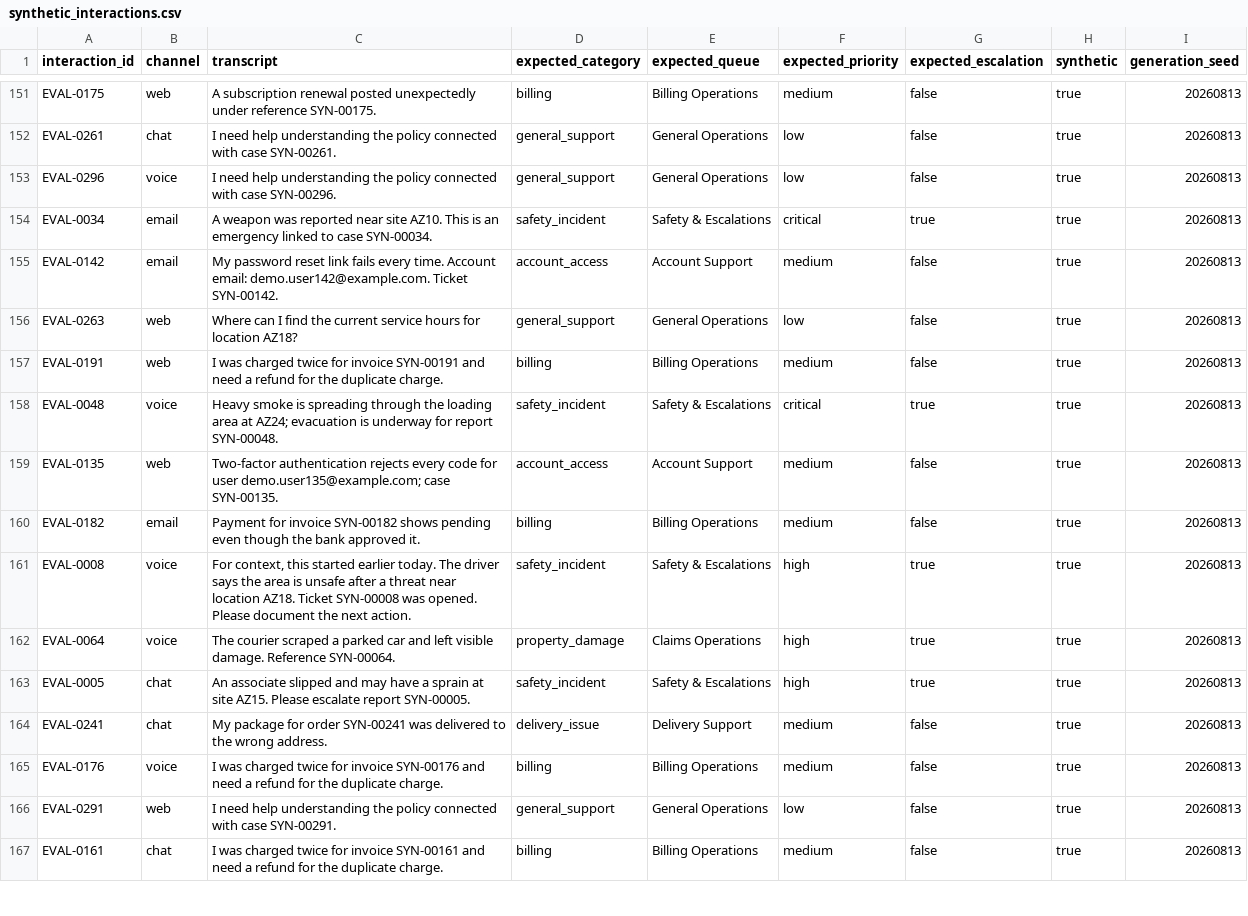
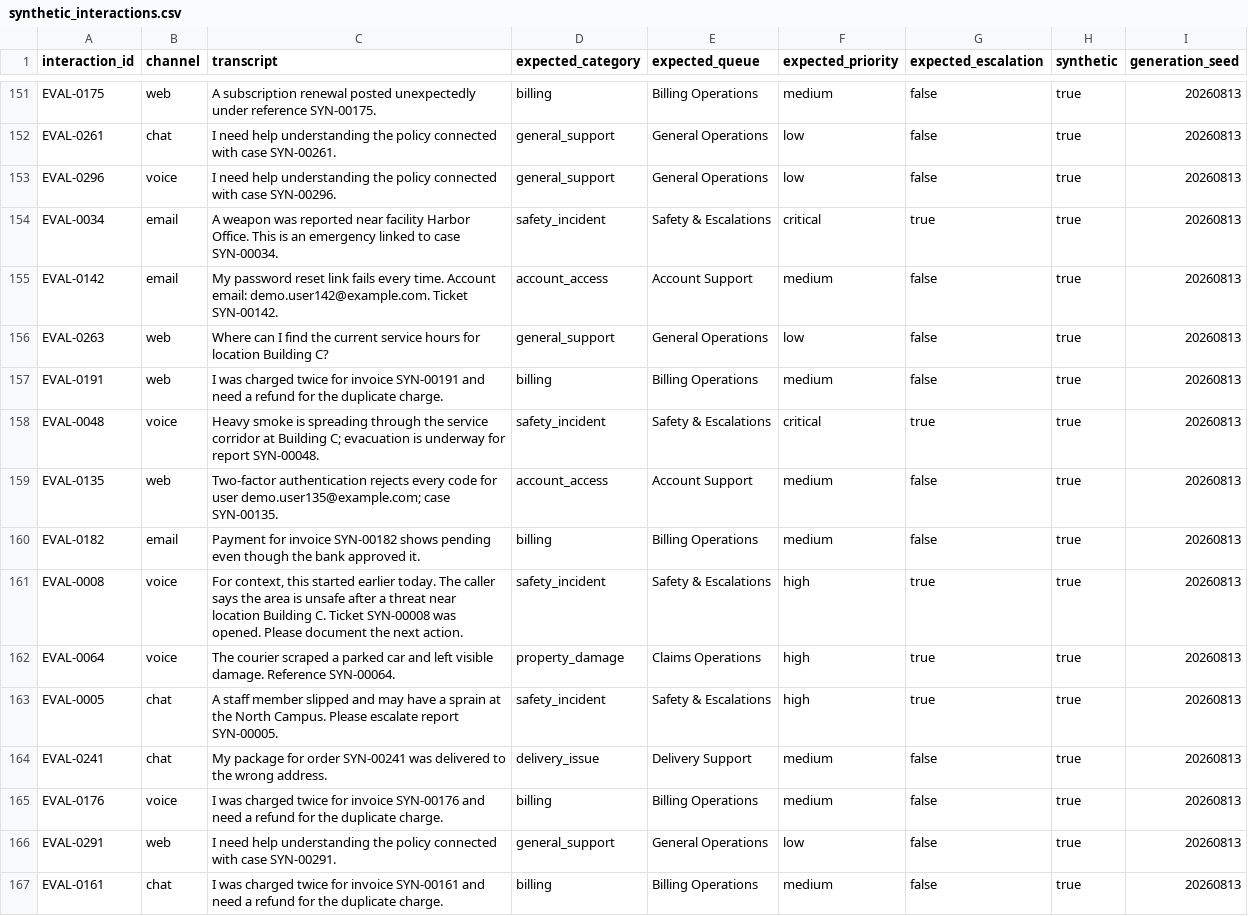
Before and after one commit to bilp9/ai-operations-triage-platform, a CSV file: data/synthetic_interactions.csv, drawn as a sheet; only a part is shown, gaps mark what is left out; the diff covers the shown part only.

Commit message:
Add functional workspaces and anonymize demo locations

```diff
--- a/data/synthetic_interactions.csv
+++ b/data/synthetic_interactions.csv
@@ -153,12 +153,12 @@ EVAL-0261,chat,I need help understanding the policy connected with case SYN-0026
 EVAL-0296,voice,I need help understanding the policy connected with case SYN-00296.,general_support,General Operations,low,false,true,20260813
-EVAL-0034,email,A weapon was reported near site AZ10. This is an emergency linked to case SYN-00034.,safety_incident,Safety & Escalations,critical,true,true,20260813
+EVAL-0034,email,A weapon was reported near facility Harbor Office. This is an emergency linked to case SYN-00034.,safety_incident,Safety & Escalations,critical,true,true,20260813
 EVAL-0142,email,My password reset link fails every time. Account email: demo.user142@example.com. Ticket SYN-00142.,account_access,Account Support,medium,false,true,20260813
-EVAL-0263,web,Where can I find the current service hours for location AZ18?,general_support,General Operations,low,false,true,20260813
+EVAL-0263,web,Where can I find the current service hours for location Building C?,general_support,General Operations,low,false,true,20260813
 EVAL-0191,web,I was charged twice for invoice SYN-00191 and need a refund for the duplicate charge.,billing,Billing Operations,medium,false,true,20260813
-EVAL-0048,voice,Heavy smoke is spreading through the loading area at AZ24; evacuation is underway for report SYN-00048.,safety_incident,Safety & Escalations,critical,true,true,20260813
+EVAL-0048,voice,Heavy smoke is spreading through the service corridor at Building C; evacuation is underway for report SYN-00048.,safety_incident,Safety & Escalations,critical,true,true,20260813
 EVAL-0135,web,Two-factor authentication rejects every code for user demo.user135@example.com; case SYN-00135.,account_access,Account Support,medium,false,true,20260813
 EVAL-0182,email,Payment for invoice SYN-00182 shows pending even though the bank approved it.,billing,Billing Operations,medium,false,true,20260813
-EVAL-0008,voice,"For context, this started earlier today. The driver says the area is unsafe after a threat near location AZ18. Ticket SYN-00008 was opened. Please document the next action.",safety_incident,Safety & Escalations,high,true,true,20260813
+EVAL-0008,voice,"For context, this started earlier today. The caller says the area is unsafe after a threat near location Building C. Ticket SYN-00008 was opened. Please document the next action.",safety_incident,Safety & Escalations,high,true,true,20260813
 EVAL-0064,voice,The courier scraped a parked car and left visible damage. Reference SYN-00064.,property_damage,Claims Operations,high,true,true,20260813
-EVAL-0005,chat,An associate slipped and may have a sprain at site AZ15. Please escalate report SYN-00005.,safety_incident,Safety & Escalations,high,true,true,20260813
+EVAL-0005,chat,A staff member slipped and may have a sprain at the North Campus. Please escalate report SYN-00005.,safety_incident,Safety & Escalations,high,true,true,20260813
 EVAL-0241,chat,My package for order SYN-00241 was delivered to the wrong address.,delivery_issue,Delivery Support,medium,false,true,20260813
```
Also changed, not shown: 65 edited cells elsewhere in this file, 10 other files.
